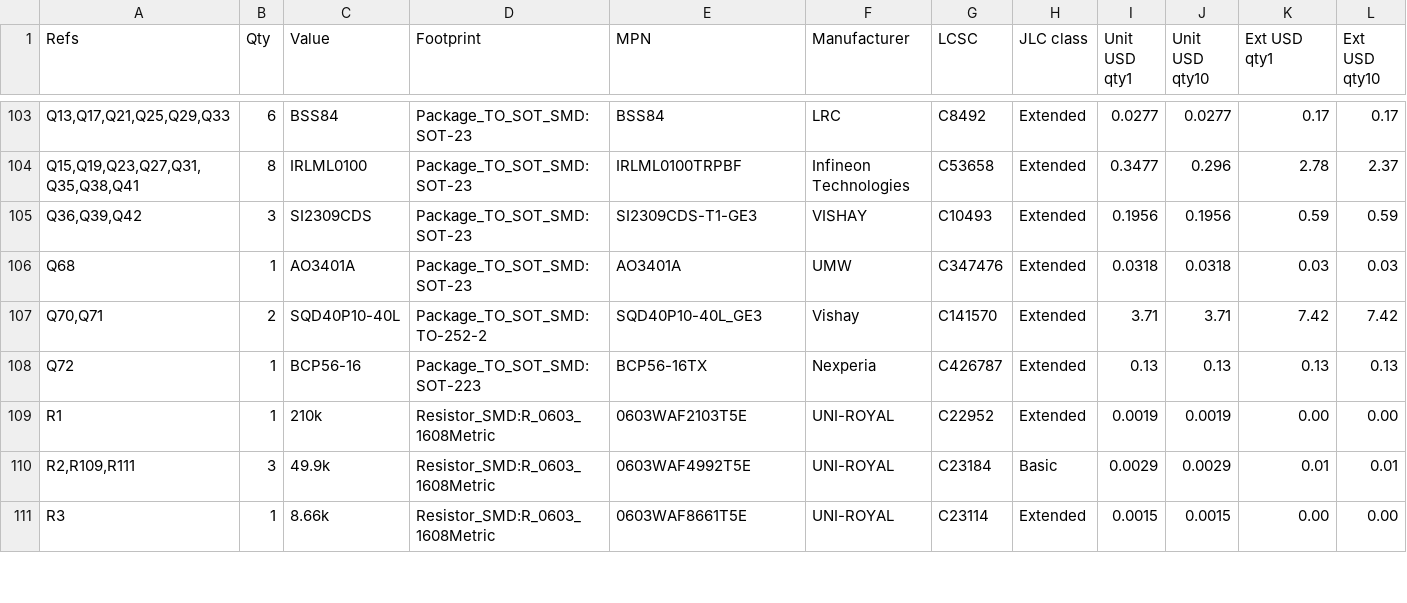
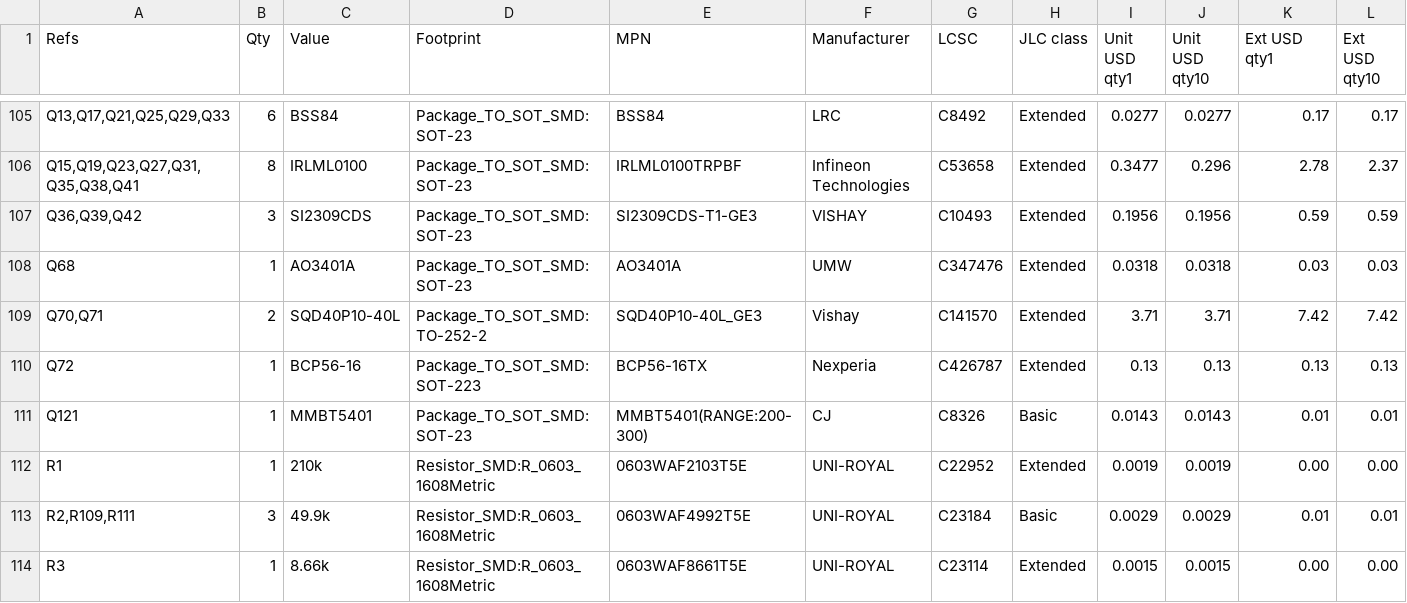
Before and after one commit to Ethan-Poag/blackstart, a CSV file: bom/genctl_main_bom.csv, drawn as a sheet; only a part is shown, gaps mark what is left out; rows hold the shown columns only; the diff covers the shown part only; the diff names each change by its address in the sheet, - before the commit and + after, or states it on an @@ line.

```diff
--- a/bom/genctl_main_bom.csv
+++ b/bom/genctl_main_bom.csv
+row 111: Q121 | 1 | MMBT5401 | Package_TO_SOT_SMD:SOT-23 | MMBT5401(RANGE:200-300) | CJ | C8326 | Basic | 0.0143 | 0.0143 | 0.01 | 0.01
```
Also changed, not shown: 3 added rows and 28 edited cells elsewhere in this file, bom/lcsc_prices.csv, docs/genctl_bom.csv, 10 other files.
